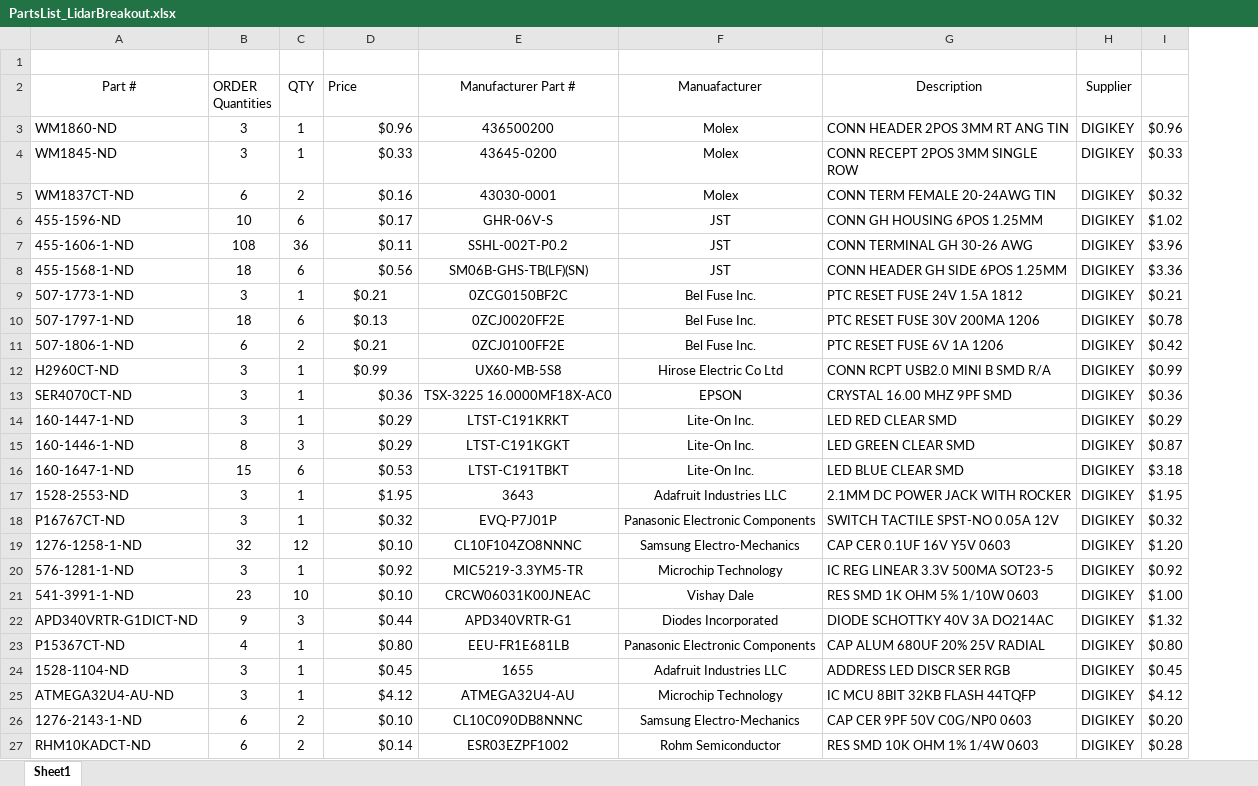
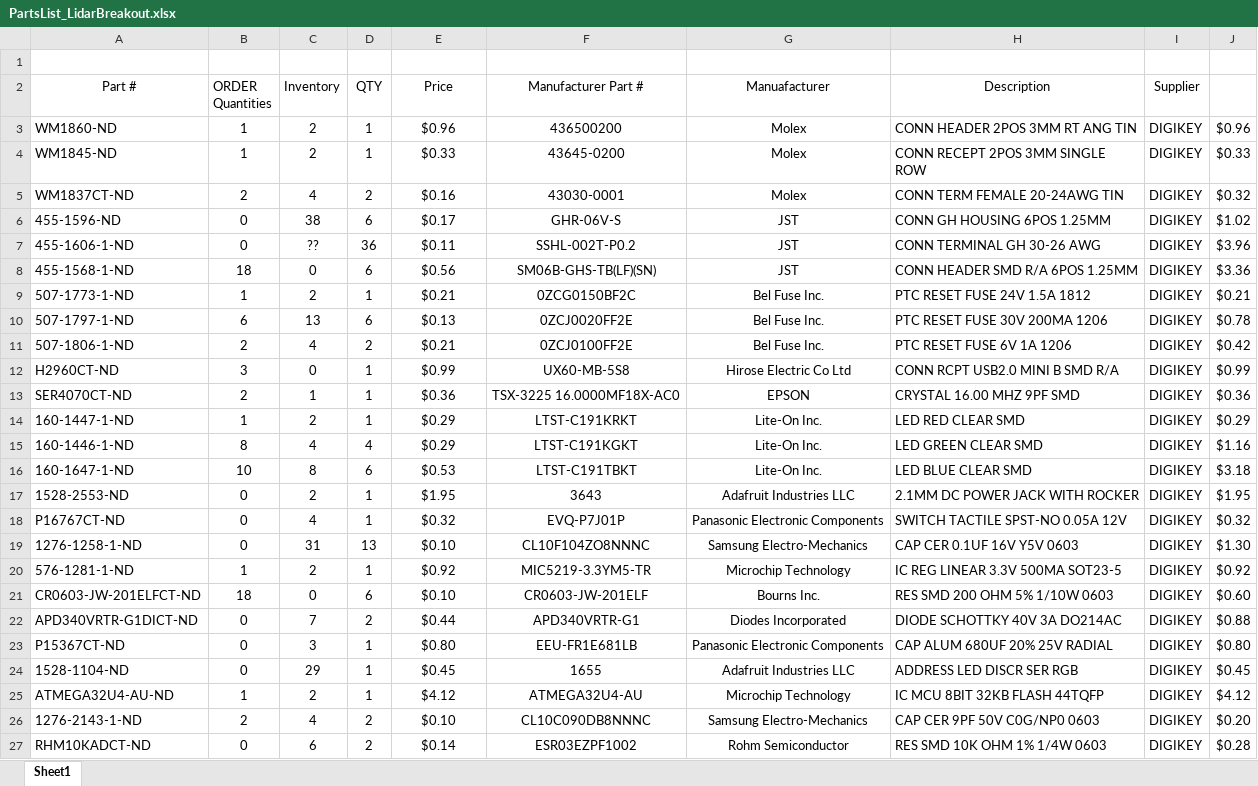
Before and after one commit to RoboJackets/roboracing-electrical, an Excel workbook: lidar-breakout/PartsList_LidarBreakout.xlsx, sheet Sheet1, drawn as a sheet; only a part is shown; values as stored, in another font and other column widths than the file's, no borders; removed rows and columns are numbered as before the commit, all else as after; the diff covers the shown part only; the diff names each change by its address in the sheet, - before the commit and + after, or states it on an @@ line.

Commit message:
PartsList Update

```diff
--- a/lidar-breakout/PartsList_LidarBreakout.xlsx (sheet Sheet1)
+++ b/lidar-breakout/PartsList_LidarBreakout.xlsx (sheet Sheet1)
+column C (Inventory), rows 3-20: 2 | 2 | 4 | 38 | ?? | 0 | 2 | 13 | 4 | 0 | 1 | 2 | 4 | 8 | 2 | 4 | 31 | 2; rows 22-27: 7 | 3 | 29 | 2 | 4 | 6
-E2 alignment: left
+E2 alignment: center
-B3:B4 (ORDER Quantities): 3
+B3:B4 (ORDER Quantities): 1
-E3:E8 alignment: right
+E3:E8 alignment: center
-B5 (ORDER Quantities): 6
+B5 (ORDER Quantities): 2
-B6 (ORDER Quantities): 10
+B6 (ORDER Quantities): 0
-B7 (ORDER Quantities): 108
+B7 (ORDER Quantities): 0
-H8 (Description): CONN HEADER GH SIDE 6POS 1.25MM
+H8 (Description): CONN HEADER SMD R/A 6POS 1.25MM
-B9 (ORDER Quantities): 3
+B9 (ORDER Quantities): 1
-B10 (ORDER Quantities): 18
+B10 (ORDER Quantities): 6
-B11 (ORDER Quantities): 6
+B11 (ORDER Quantities): 2
-B13 (ORDER Quantities): 3
+B13 (ORDER Quantities): 2
-E13:E20 alignment: right
+E13:E20 alignment: center
-B14 (ORDER Quantities): 3
+B14 (ORDER Quantities): 1
-D15 (QTY): 3
+D15 (QTY): 4
-J15: $0.87
+J15: $1.16
-B16 (ORDER Quantities): 15
+B16 (ORDER Quantities): 10
-B17:B18 (ORDER Quantities): 3
+B17:B18 (ORDER Quantities): 0
-B19 (ORDER Quantities): 32
+B19 (ORDER Quantities): 0
-D19 (QTY): 12
+D19 (QTY): 13
-J19: $1.20
+J19: $1.30
-B20 (ORDER Quantities): 3
+B20 (ORDER Quantities): 1
-row 21: 541-3991-1-ND | 23 | 10 | $0.10 | CRCW06031K00JNEAC | Vishay Dale | RES SMD 1K OHM 5% 1/10W 0603 | DIGIKEY | $1.00
+row 21: CR0603-JW-201ELFCT-ND | 18 | 0 | 6 | $0.10 | CR0603-JW-201ELF | Bourns Inc. | RES SMD 200 OHM 5% 1/10W 0603 | DIGIKEY | $0.60
-B22 (ORDER Quantities): 9
+B22 (ORDER Quantities): 0
-D22 (QTY): 3
+D22 (QTY): 2
-E22:E27 alignment: right
+E22:E27 alignment: center
-J22: $1.32
+J22: $0.88
-B23 (ORDER Quantities): 4
+B23 (ORDER Quantities): 0
-B24 (ORDER Quantities): 3
+B24 (ORDER Quantities): 0
-B25 (ORDER Quantities): 3
+B25 (ORDER Quantities): 1
-B26 (ORDER Quantities): 6
+B26 (ORDER Quantities): 2
-B27 (ORDER Quantities): 6
+B27 (ORDER Quantities): 0
```
Also changed, not shown: 3 removed rows, 35 edited cells and cell formats elsewhere in this sheet, formulas that keep their value.
